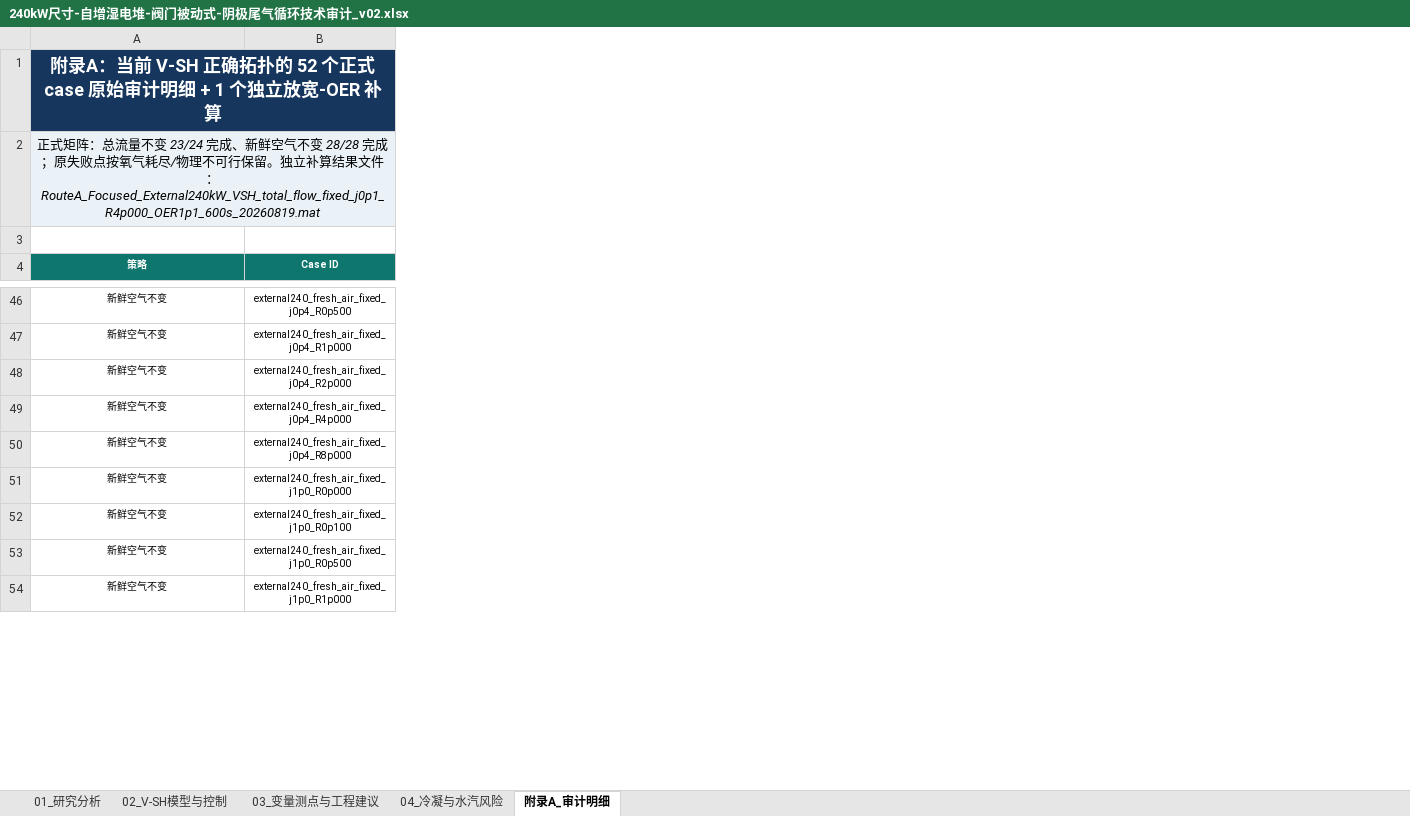
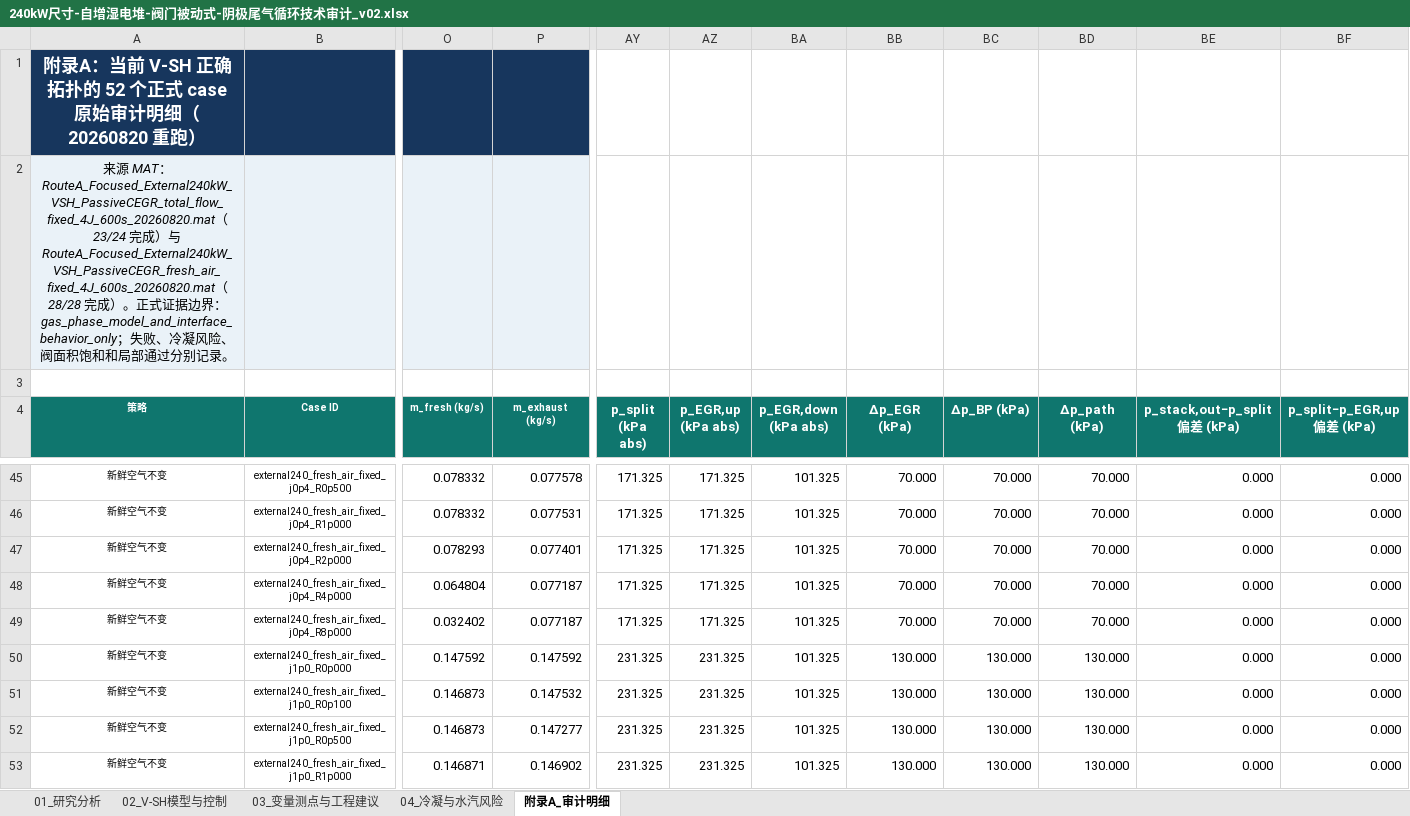
Before and after one commit to huajijihua/pemfc_cegr_mainsimulinkmodel, an Excel workbook: 04_Simulink物理网络模型/02_结果/RouteA_Cathode_cEGR_Focused/outputs/20260818_vsh_cegr_audit/240kW尺寸-自增湿电堆-阀门被动式-阴极尾气循环技术审计_v02.xlsx, sheet 附录A_审计明细, drawn as a sheet; only a part is shown, gaps mark what is left out; values as stored, in another font and other column widths than the file's, no borders; removed rows and columns are numbered as before the commit, all else as after; the diff covers the shown part only; the diff names each change by its address in the sheet, - before the commit and + after, or states it on an @@ line.

```diff
--- a/04_Simulink物理网络模型/02_结果/RouteA_Cathode_cEGR_Focused/outputs/20260818_vsh_cegr_audit/240kW尺寸-自增湿电堆-阀门被动式-阴极尾气循环技术审计_v02.xlsx (sheet 附录A_审计明细)
+++ b/04_Simulink物理网络模型/02_结果/RouteA_Cathode_cEGR_Focused/outputs/20260818_vsh_cegr_audit/240kW尺寸-自增湿电堆-阀门被动式-阴极尾气循环技术审计_v02.xlsx (sheet 附录A_审计明细)
+column O (m_fresh (kg/s)), rows 45-53: 0.078332 | 0.078332 | 0.078293 | 0.064804 | 0.032402 | 0.147592 | 0.146873 | 0.146873 | 0.146871
@@ column P (m_exhaust (kg/s)) unhidden, rows 45-53: 0.077578 | 0.077531 | 0.077401 | 0.077187 | 0.077187 | 0.147592 | 0.147532 | 0.147277 | 0.146902 @@
+column AY (p_split (kPa abs)), rows 45-53: 171.325 | 171.325 | 171.325 | 171.325 | 171.325 | 231.325 | 231.325 | 231.325 | 231.325
+column AZ (p_EGR,up (kPa abs)), rows 45-53: 171.325 | 171.325 | 171.325 | 171.325 | 171.325 | 231.325 | 231.325 | 231.325 | 231.325
+column BA (p_EGR,down (kPa abs)), rows 45-53: all 101.325
+column BB (Δp_EGR (kPa)), rows 45-53: 70.000 | 70.000 | 70.000 | 70.000 | 70.000 | 130.000 | 130.000 | 130.000 | 130.000
+column BC (Δp_BP (kPa)), rows 45-53: 70.000 | 70.000 | 70.000 | 70.000 | 70.000 | 130.000 | 130.000 | 130.000 | 130.000
+column BD (Δp_path (kPa)), rows 45-53: 70.000 | 70.000 | 70.000 | 70.000 | 70.000 | 130.000 | 130.000 | 130.000 | 130.000
+column BE (p_stack,out−p_split 偏差 (kPa)), rows 45-53: all 0.000
+column BF (p_split−p_EGR,up 偏差 (kPa)), rows 45-53: all 0.000
-A1 (策略): …审计明细 + 1 个独立放宽-OER 补算
+A1 (策略): …审计明细（20260820 重跑）
-A1:AS1 merged
-A2 (策略): 正式矩阵：总流量不变 23/24 完成、新鲜空气不变 28/28 完成；原失败点按氧气耗尽/物理不可行保留。独立补算结果文件：RouteA_Focused_External240kW_VSH_total_flow_fixed_j0p1_R4p000_OER1p1_600s_20260819.mat
+A2 (策略): 来源 MAT：RouteA_Focused_External240kW_VSH_PassiveCEGR_total_flow_fixed_4J_600s_20260820.mat（23/24 完成）与 RouteA_Focused_External240kW_VSH_PassiveCEGR_fresh_air_fixed_4J_600s_20260820.mat（28/28 完成）。正式证据边界：gas_phase_model_and_interface_behavior_only；失败、冷凝风险、阀面积饱和和局部通过分别记录。
-A2:AS2 merged
```
Also changed, not shown: 1 added row, 1 removed row, 7 added columns and 30 edited cells elsewhere in this sheet, sheet 03_变量测点与工程建议, sheet 04_冷凝与水汽风险, sheet 01_研究分析, sheet 02_V-SH模型与控制, formulas that keep their value, hidden cells, charts or pictures, 42 other files.
